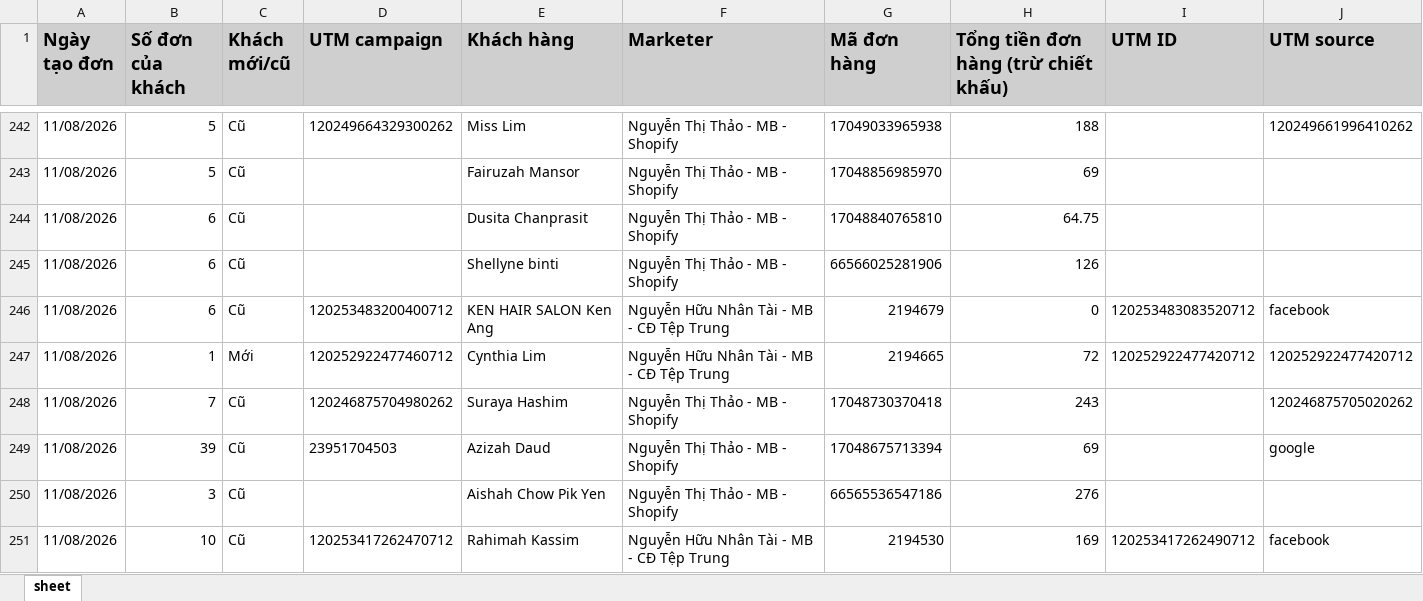
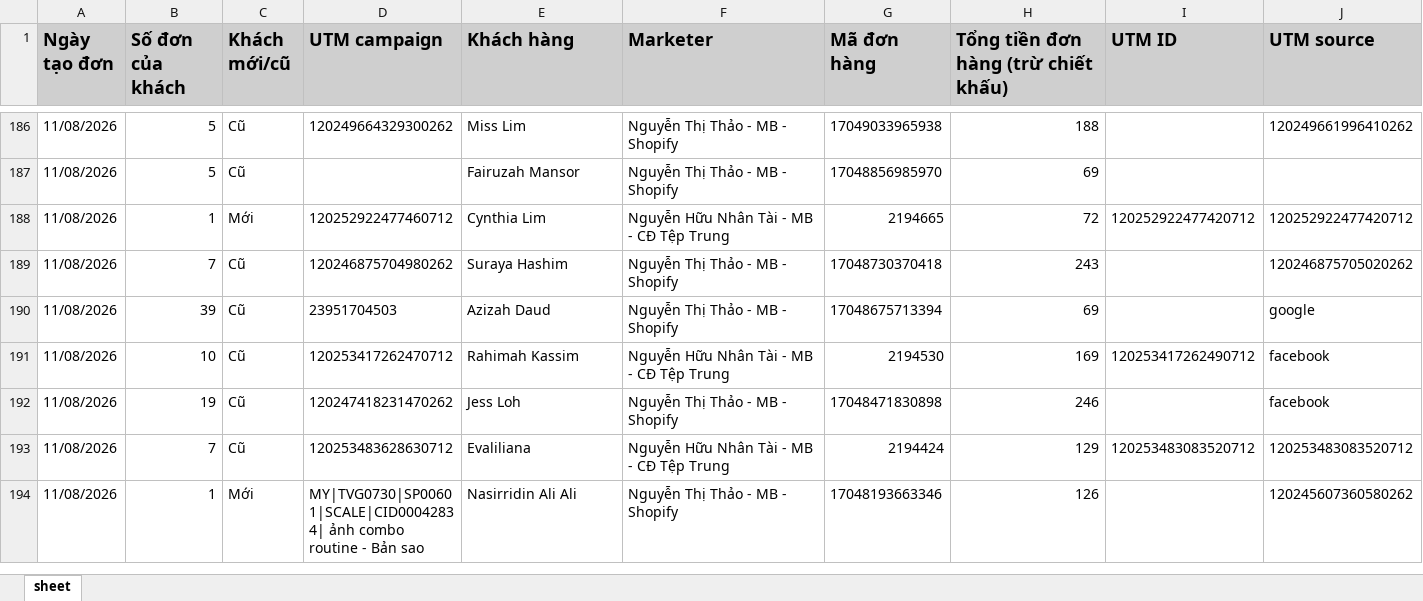
Before and after one commit to NHNT1001/data, an Excel workbook: orders.xlsx, sheet sheet, drawn as a sheet; only a part is shown, gaps mark what is left out; the shorter side is filled out with more unchanged rows; values as stored, in another font and other column widths than the file's, no borders; the diff covers the shown part only; the diff names each change by its address in the sheet, - before the commit and + after, or states it on an @@ line.

```diff
--- a/orders.xlsx (sheet sheet)
+++ b/orders.xlsx (sheet sheet)
-row 244: 11/08/2026 | 6 | Cũ |  | Dusita Chanprasit | Nguyễn Thị Thảo - MB - Shopify | 17048840765810 | 64.75
-row 245: 11/08/2026 | 6 | Cũ |  | Shellyne binti | Nguyễn Thị Thảo - MB - Shopify | 66566025281906 | 126
-row 246: 11/08/2026 | 6 | Cũ | 120253483200400712 | KEN HAIR SALON Ken Ang | Nguyễn Hữu Nhân Tài - MB - CĐ Tệp Trung | 2194679 | 0 | 120253483083520712 | facebook
-row 250: 11/08/2026 | 3 | Cũ |  | Aishah Chow Pik Yen | Nguyễn Thị Thảo - MB - Shopify | 66565536547186 | 276
```
Also changed, not shown: 84 removed rows elsewhere in this sheet.
